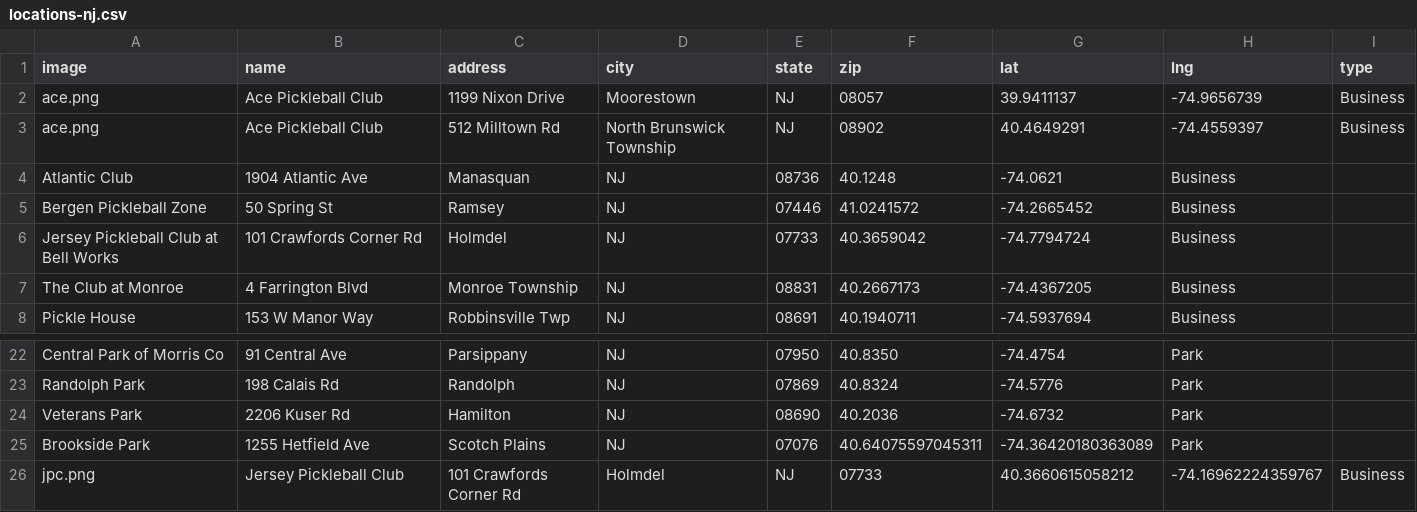
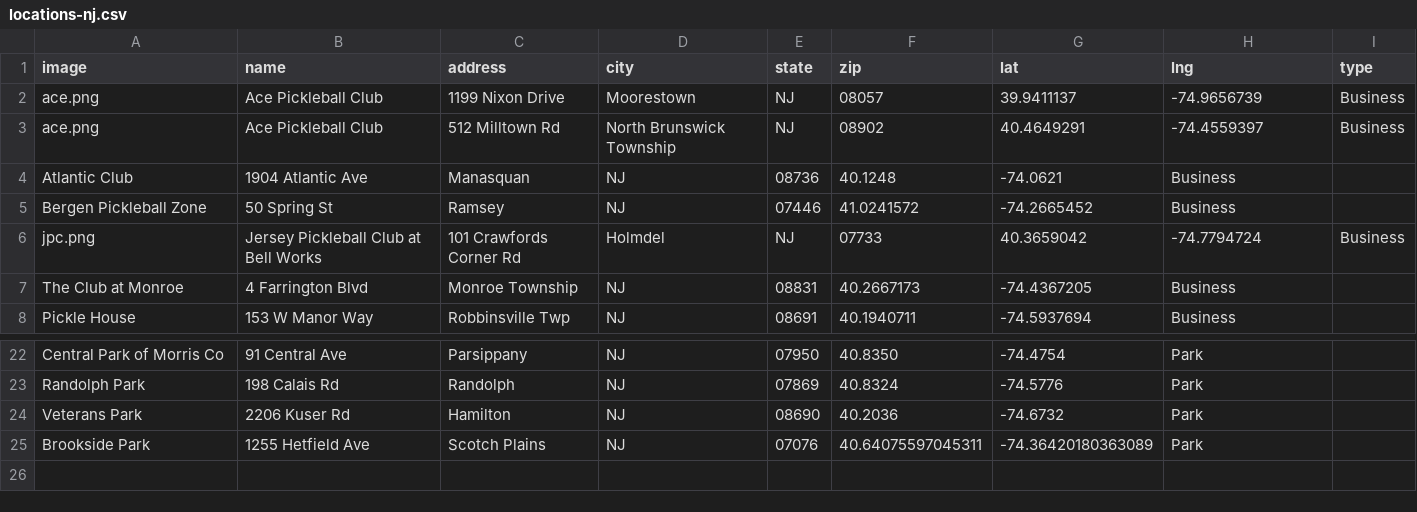
Before and after one commit to andrewrelic/pickleball-finder, a CSV file: locations-nj.csv, drawn as a sheet; only a part is shown, gaps mark what is left out; removed rows and columns are numbered as before the commit, all else as after; the diff names each change by its address in the sheet, - before the commit and + after, or states it on an @@ line.

Commit message:
Update locations-nj.csv

```diff
--- a/locations-nj.csv
+++ b/locations-nj.csv
-row 6: Jersey Pickleball Club at Bell Works | 101 Crawfords Corner Rd | Holmdel | NJ | 07733 | 40.3659042 | -74.7794724 | Business
+row 6: jpc.png | Jersey Pickleball Club at Bell Works | 101 Crawfords Corner Rd | Holmdel | NJ | 07733 | 40.3659042 | -74.7794724 | Business
-row 26: jpc.png | Jersey Pickleball Club | 101 Crawfords Corner Rd | Holmdel | NJ | 07733 | 40.3660615058212 | -74.16962224359767 | Business
```
